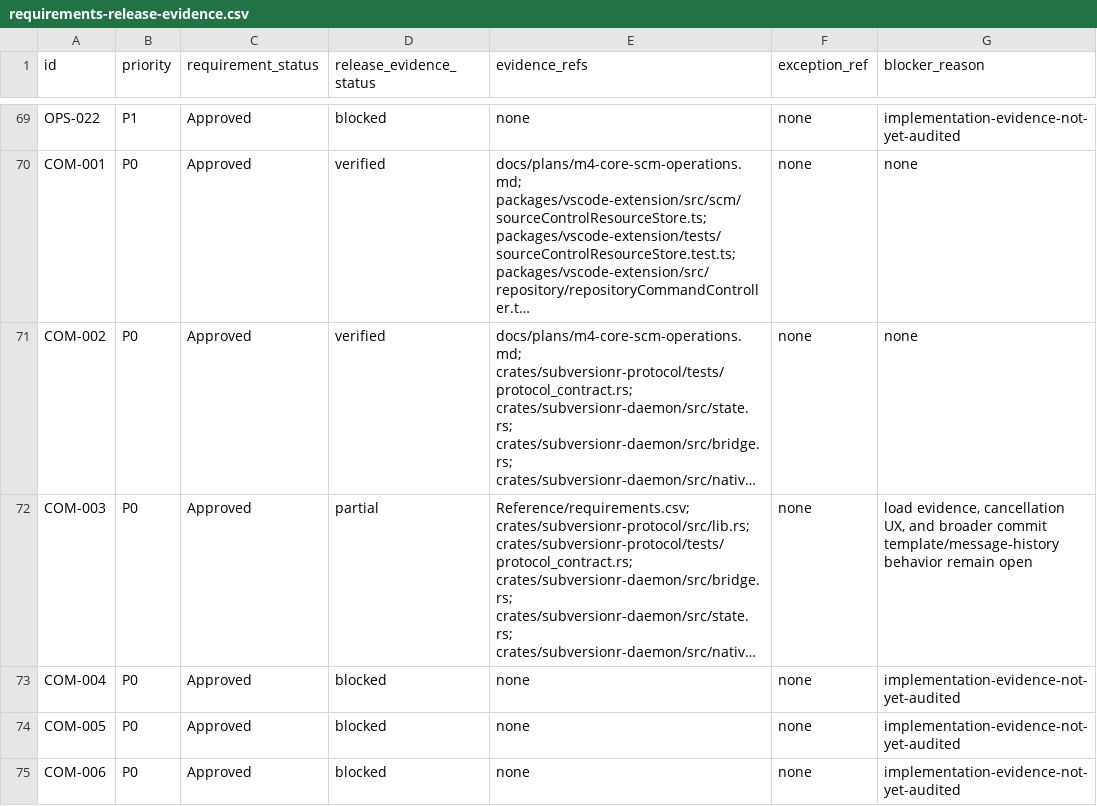
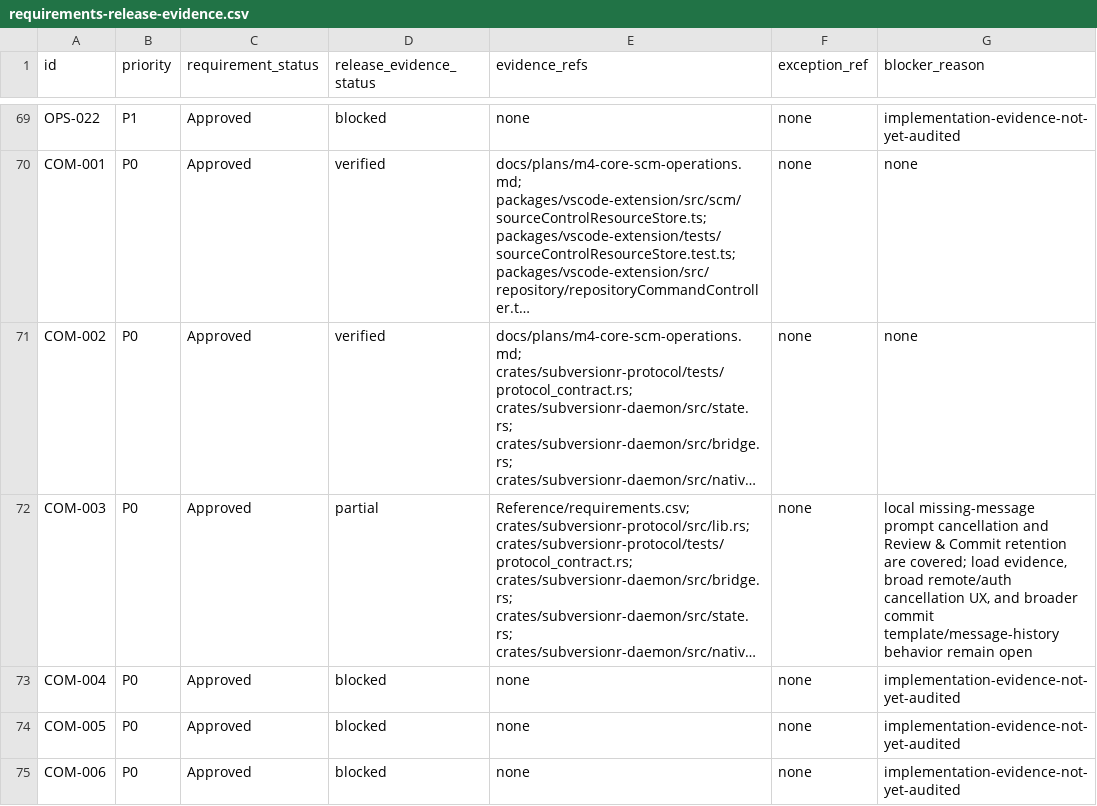
Before and after one commit to Hitsuki-Ban/SubversionR, a CSV file: docs/release/requirements-release-evidence.csv, drawn as a sheet; only a part is shown, gaps mark what is left out; long unchanged cells end in …; the diff names each change by its address in the sheet, - before the commit and + after, or states it on an @@ line.

Commit message:
fix: preserve review state through commit prompts (#82)

```diff
--- a/docs/release/requirements-release-evidence.csv
+++ b/docs/release/requirements-release-evidence.csv
-G72 (blocker_reason): load evidence, cancellation UX,…
+G72 (blocker_reason): local missing-message prompt cancellation and Review & Commit retention are covered; load evidence, broad remote/auth cancellation UX,…
```
Also changed, not shown: 15 other files.
